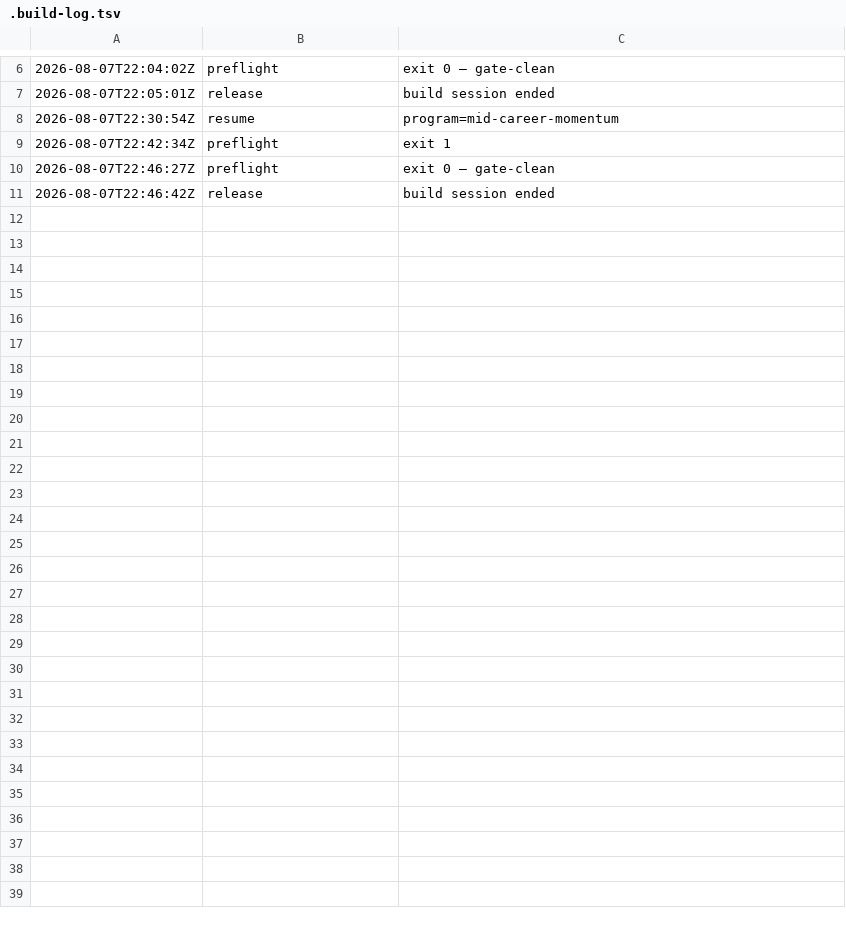
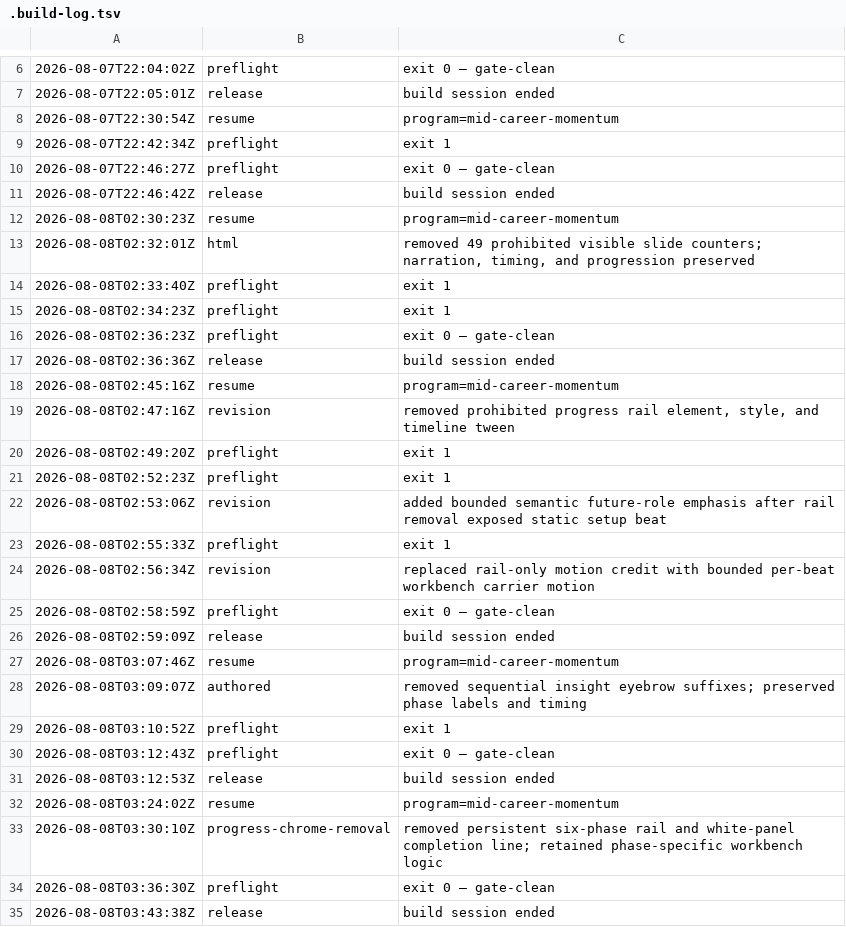
Before and after one commit to community-SCLA/SCLA-Profile, a TSV file: projects/video-production/renders-hyperframes/m3_using-the-resume-builder-tool-pt2/.build-log.tsv, drawn as a sheet; only a part is shown, gaps mark what is left out; the diff names each change by its address in the sheet, - before the commit and + after, or states it on an @@ line.

```diff
--- a/projects/video-production/renders-hyperframes/m3_using-the-resume-builder-tool-pt2/.build-log.tsv
+++ b/projects/video-production/renders-hyperframes/m3_using-the-resume-builder-tool-pt2/.build-log.tsv
+row 12: 2026-08-08T02:30:23Z | resume | program=mid-career-momentum
+row 13: 2026-08-08T02:32:01Z | html | removed 49 prohibited visible slide counters; narration, timing, and progression preserved
+row 14: 2026-08-08T02:33:40Z | preflight | exit 1
+row 15: 2026-08-08T02:34:23Z | preflight | exit 1
+row 16: 2026-08-08T02:36:23Z | preflight | exit 0 — gate-clean
+row 17: 2026-08-08T02:36:36Z | release | build session ended
+row 18: 2026-08-08T02:45:16Z | resume | program=mid-career-momentum
+row 19: 2026-08-08T02:47:16Z | revision | removed prohibited progress rail element, style, and timeline tween
+row 20: 2026-08-08T02:49:20Z | preflight | exit 1
+row 21: 2026-08-08T02:52:23Z | preflight | exit 1
+row 22: 2026-08-08T02:53:06Z | revision | added bounded semantic future-role emphasis after rail removal exposed static setup beat
+row 23: 2026-08-08T02:55:33Z | preflight | exit 1
+row 24: 2026-08-08T02:56:34Z | revision | replaced rail-only motion credit with bounded per-beat workbench carrier motion
+row 25: 2026-08-08T02:58:59Z | preflight | exit 0 — gate-clean
+row 26: 2026-08-08T02:59:09Z | release | build session ended
+row 27: 2026-08-08T03:07:46Z | resume | program=mid-career-momentum
+row 28: 2026-08-08T03:09:07Z | authored | removed sequential insight eyebrow suffixes; preserved phase labels and timing
+row 29: 2026-08-08T03:10:52Z | preflight | exit 1
+row 30: 2026-08-08T03:12:43Z | preflight | exit 0 — gate-clean
+row 31: 2026-08-08T03:12:53Z | release | build session ended
+row 32: 2026-08-08T03:24:02Z | resume | program=mid-career-momentum
+row 33: 2026-08-08T03:30:10Z | progress-chrome-removal | removed persistent six-phase rail and white-panel completion line; retained phase-specific workbench logic
+row 34: 2026-08-08T03:36:30Z | preflight | exit 0 — gate-clean
+row 35: 2026-08-08T03:43:38Z | release | build session ended
```
Also changed, not shown: projects/video-production/renders-hyperframes/m2_four-kinds-of-career-transition_career-transitions/.build-log.tsv, projects/video-production/renders-hyperframes/m4_finding-new-peers-sponsors-and-opportunity-holders/.build-log.tsv, 20 other files.
